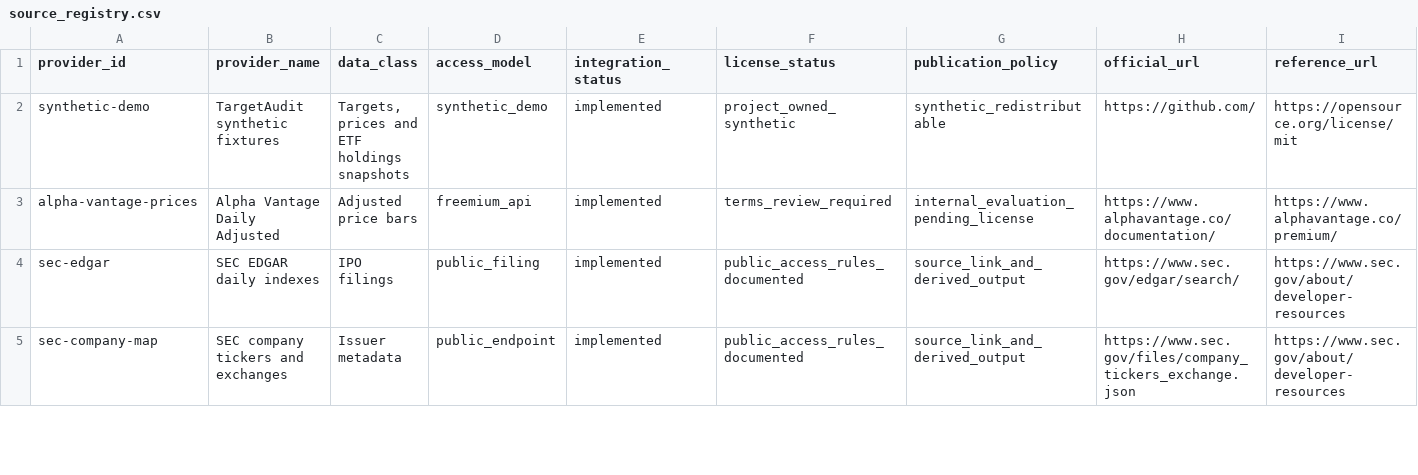
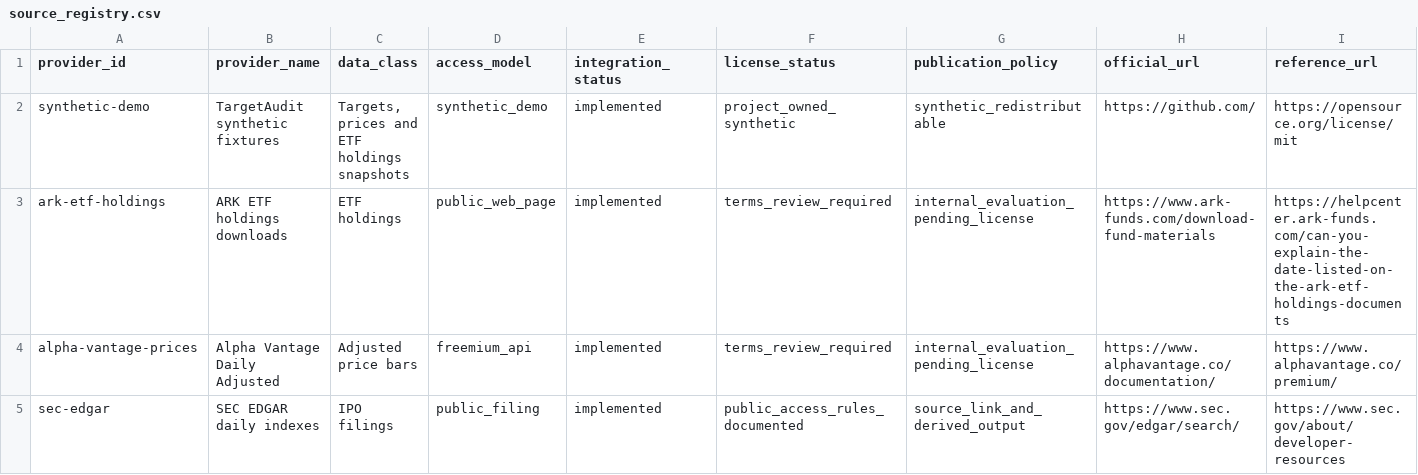
Before and after one commit to maverickgtm/marketwitness, a CSV file: data/samples/source_registry.csv, drawn as a sheet; only a part is shown; the shorter side is filled out with more unchanged rows; rows hold the shown columns only; the diff names each change by its address in the sheet, - before the commit and + after, or states it on an @@ line.

Commit message:
Add controlled ARK holdings importer

```diff
--- a/data/samples/source_registry.csv
+++ b/data/samples/source_registry.csv
+row 3: ark-etf-holdings | ARK ETF holdings downloads | ETF holdings | public_web_page | implemented | terms_review_required | internal_evaluation_pending_license | https://www.ark-funds.com/download-fund-materials | https://helpcenter.ark-funds.com/can-you-explain-the-date-listed-on-the-ark-etf-holdings-documents
```
Also changed, not shown: 15 other files.
